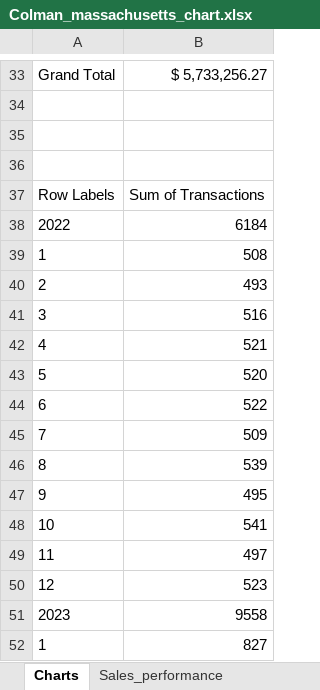
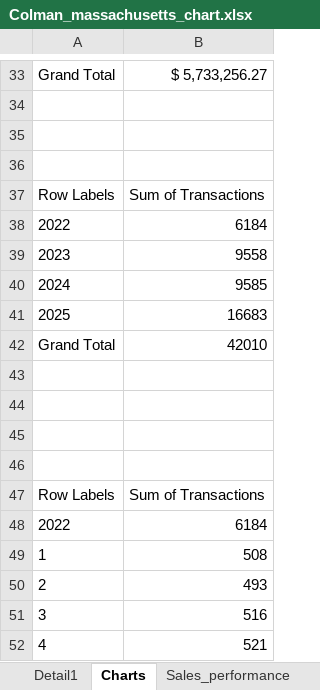
Before and after one commit to IsraelColman/Capstone_1, an Excel workbook: Colman_massachusetts_chart.xlsx, sheet Charts, drawn as a sheet; only a part is shown, gaps mark what is left out; the shorter side is filled out with more unchanged rows; values as stored, in another font and other column widths than the file's, no borders; charts and pictures not drawn; the diff names each change by its address in the sheet, - before the commit and + after, or states it on an @@ line.

```diff
--- a/Colman_massachusetts_chart.xlsx (sheet Charts)
+++ b/Colman_massachusetts_chart.xlsx (sheet Charts)
+sheet tab: Detail1
+row 39: 2023 | 9558
+row 40: 2024 | 9585
+row 41: 2025 | 16683
+row 42: Grand Total | 42010
+row 43: (empty)
+row 44: (empty)
+row 45: (empty)
+row 46: (empty)
+row 47: Row Labels | Sum of Transactions
+row 48: 2022 | 6184
```
Also changed, not shown: charts or pictures, 1 other file.
